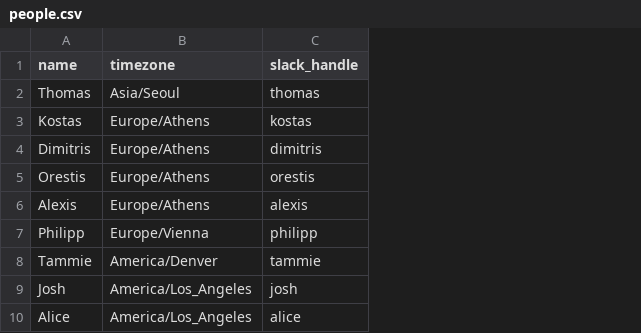
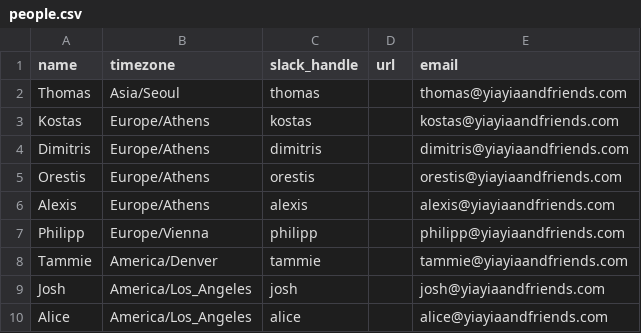
Before and after one commit to wumswums/timezones, a CSV file: people.csv, drawn as a sheet; the diff names each change by its address in the sheet, - before the commit and + after, or states it on an @@ line.

```diff
--- a/people.csv
+++ b/people.csv
+column D (url), empty
+column E (email), rows 2-10: thomas@yiayiaandfriends.com | kostas@yiayiaandfriends.com | dimitris@yiayiaandfriends.com | orestis@yiayiaandfriends.com | alexis@yiayiaandfriends.com | philipp@yiayiaandfriends.com | tammie@yiayiaandfriends.com | josh@yiayiaandfriends.com | alice@yiayiaandfriends.com
```
Also changed, not shown: 1 other file.
